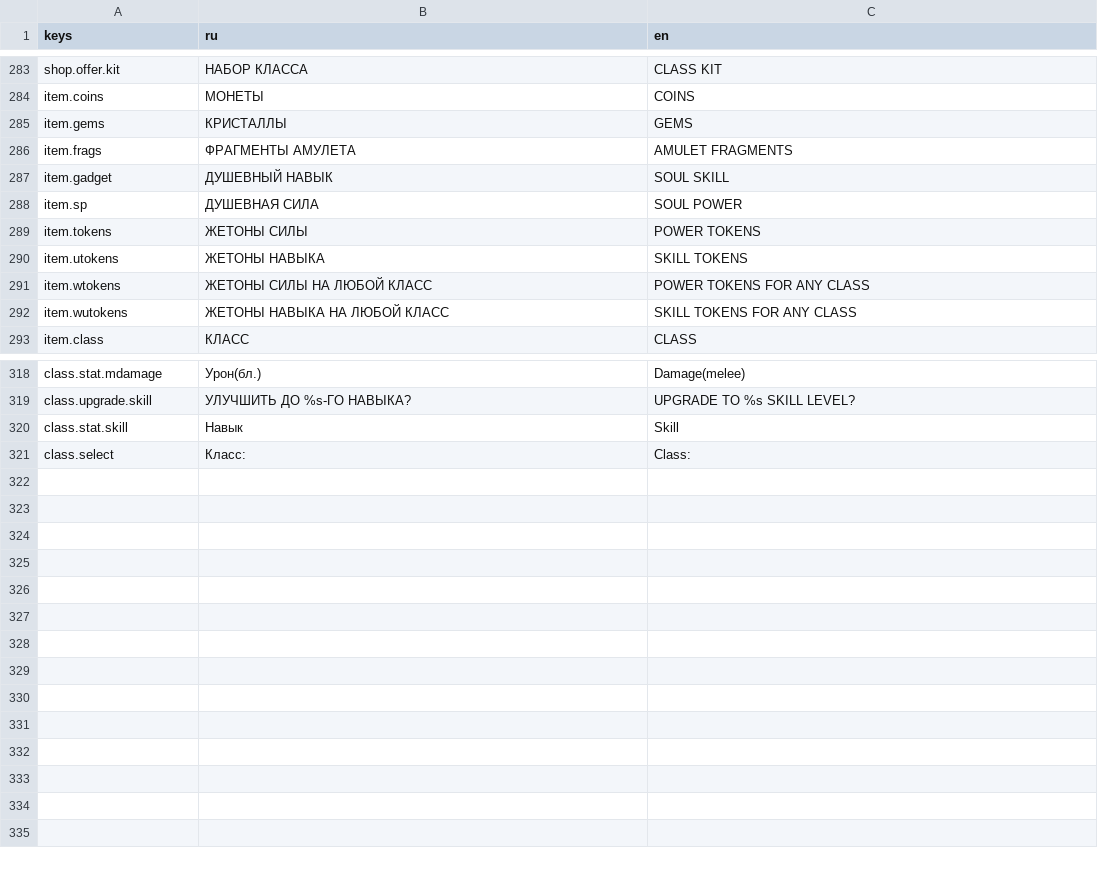
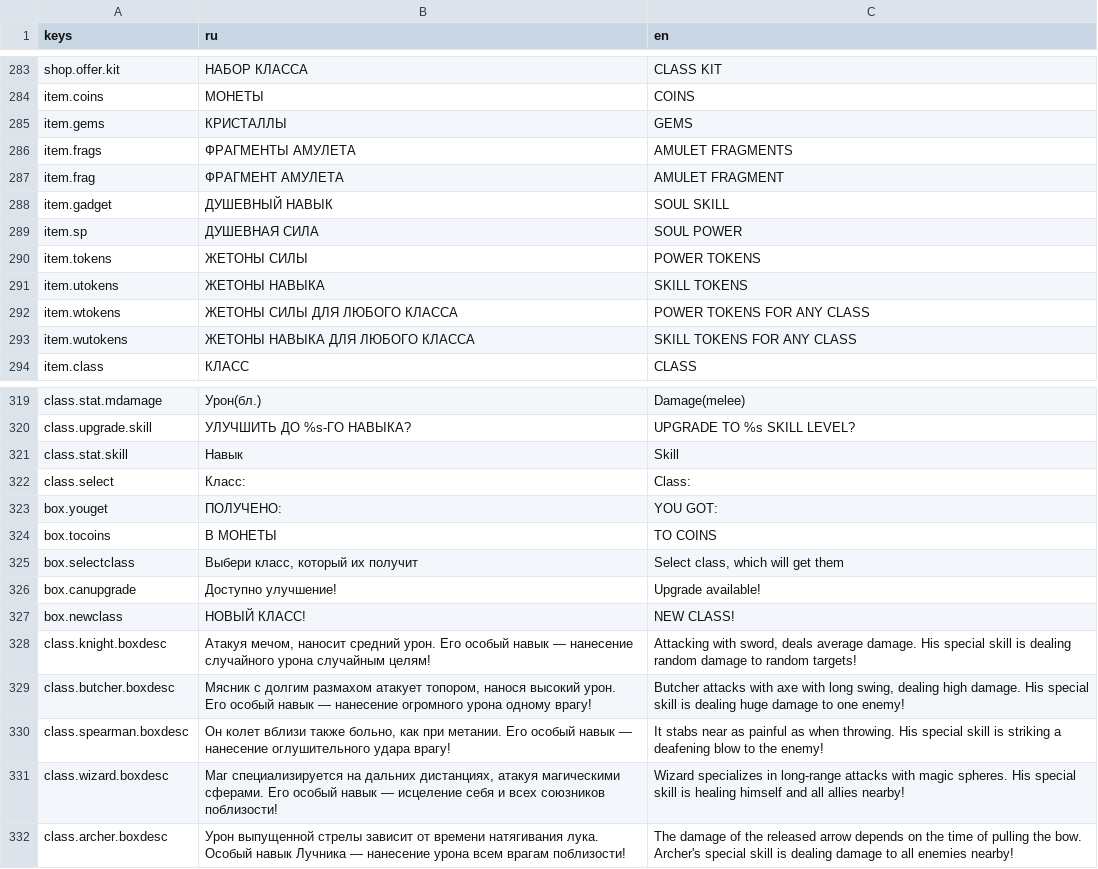
Before and after one commit to Diamond-Studio-GAMES/alpha-platformer2, a CSV file: misc/translations/menu.csv, drawn as a sheet; only a part is shown, gaps mark what is left out.

```diff
--- a/misc/translations/menu.csv
+++ b/misc/translations/menu.csv
@@ -378,2 +378,3 @@ item.gems,КРИСТАЛЛЫ,GEMS
 item.frags,ФРАГМЕНТЫ АМУЛЕТА,AMULET FRAGMENTS
+item.frag,ФРАГМЕНТ АМУЛЕТА,AMULET FRAGMENT
 item.gadget,ДУШЕВНЫЙ НАВЫК,SOUL SKILL
@@ -382,4 +383,4 @@ item.tokens,ЖЕТОНЫ СИЛЫ,POWER TOKENS
 item.utokens,ЖЕТОНЫ НАВЫКА,SKILL TOKENS
-item.wtokens,ЖЕТОНЫ СИЛЫ НА ЛЮБОЙ КЛАСС,POWER TOKENS FOR ANY CLASS
-item.wutokens,ЖЕТОНЫ НАВЫКА НА ЛЮБОЙ КЛАСС,SKILL TOKENS FOR ANY CLASS
+item.wtokens,ЖЕТОНЫ СИЛЫ ДЛЯ ЛЮБОГО КЛАССА,POWER TOKENS FOR ANY CLASS
+item.wutokens,ЖЕТОНЫ НАВЫКА ДЛЯ ЛЮБОГО КЛАССА,SKILL TOKENS FOR ANY CLASS
 item.class,КЛАСС,CLASS
@@ -413 +414,11 @@ class.stat.skill,Навык,Skill
 class.select,Класс: ,Class:
+box.youget,ПОЛУЧЕНО:,YOU GOT:
+box.tocoins,В МОНЕТЫ,TO COINS
+box.selectclass,"Выбери класс, который их получит","Select class, which will get them"
+box.canupgrade,Доступно улучшение!,Upgrade available!
+box.newclass,НОВЫЙ КЛАСС!,NEW CLASS!
+class.knight.boxdesc,"Атакуя мечом, наносит средний урон. Его особый навык — нанесение случайного урона случайным целям!","Attacking with sword, deals average damage. His special skill is dealing random damage to random targets!"
+class.butcher.boxdesc,"Мясник с долгим размахом атакует топором, нанося высокий урон. Его особый навык — нанесение огромного урона одному врагу!","Butcher attacks with axe with long swing, dealing high damage. His special skill is dealing huge damage to one enemy!"
+class.spearman.boxdesc,"Он колет вблизи также больно, как при метании. Его особый навык — нанесение оглушительного удара врагу!",It stabs near as painful as when throwing. His special skill is striking a deafening blow to the enemy!
+class.wizard.boxdesc,"Маг специализируется на дальних дистанциях, атакуя магическими сферами. Его особый навык — исцеление себя и всех союзников поблизости!",Wizard specializes in long-range attacks with magic spheres. His special skill is healing himself and all allies nearby!
+class.archer.boxdesc,Урон выпущенной стрелы зависит от времени натягивания лука. Особый навык Лучника — нанесение урона всем врагам поблизости!,The damage of the released arrow depends on the time of pulling the bow. Archer's special skill is dealing damage to all enemies nearby!
```
Also changed, not shown: 9 other files.
